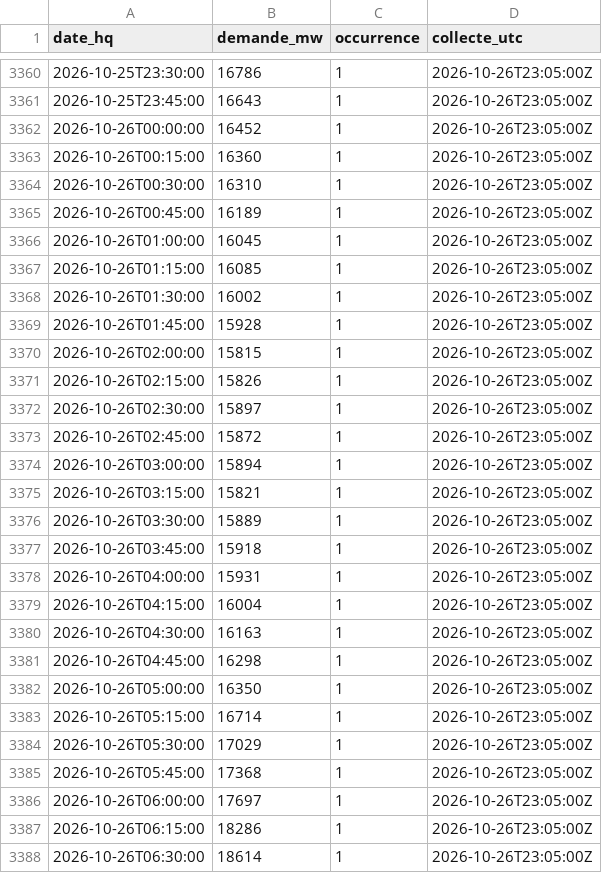
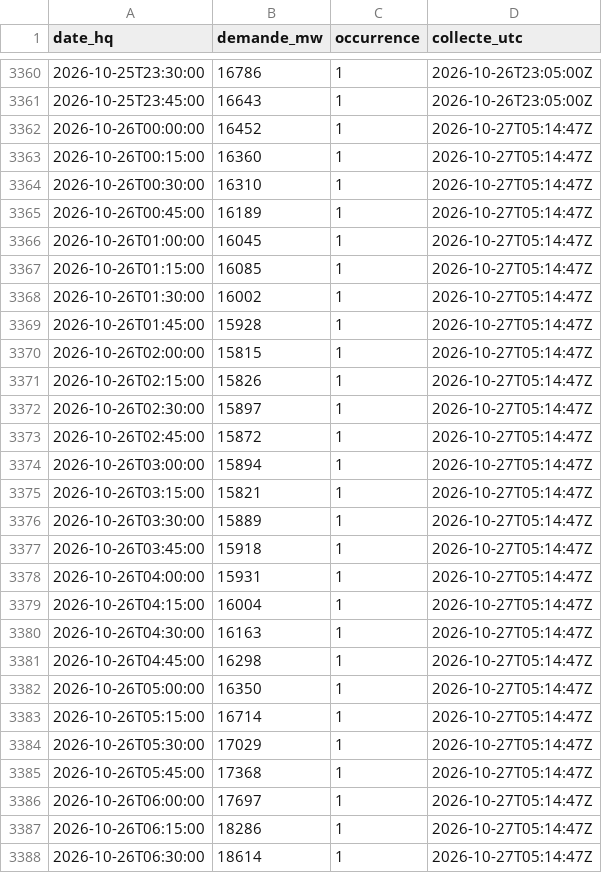
Before and after one commit to JulienMiron/Donnees-hydro, a CSV file: data/brut/demande_15min.csv, drawn as a sheet; only a part is shown, gaps mark what is left out; the diff covers the shown part only.

```diff
--- a/data/brut/demande_15min.csv
+++ b/data/brut/demande_15min.csv
@@ -3361,28 +3361,28 @@ date_hq,demande_mw,occurrence,collecte_utc
 2026-10-25T23:45:00,16643,1,2026-10-26T23:05:00Z
-2026-10-26T00:00:00,16452,1,2026-10-26T23:05:00Z
-2026-10-26T00:15:00,16360,1,2026-10-26T23:05:00Z
-2026-10-26T00:30:00,16310,1,2026-10-26T23:05:00Z
-2026-10-26T00:45:00,16189,1,2026-10-26T23:05:00Z
-2026-10-26T01:00:00,16045,1,2026-10-26T23:05:00Z
-2026-10-26T01:15:00,16085,1,2026-10-26T23:05:00Z
-2026-10-26T01:30:00,16002,1,2026-10-26T23:05:00Z
-2026-10-26T01:45:00,15928,1,2026-10-26T23:05:00Z
-2026-10-26T02:00:00,15815,1,2026-10-26T23:05:00Z
-2026-10-26T02:15:00,15826,1,2026-10-26T23:05:00Z
-2026-10-26T02:30:00,15897,1,2026-10-26T23:05:00Z
-2026-10-26T02:45:00,15872,1,2026-10-26T23:05:00Z
-2026-10-26T03:00:00,15894,1,2026-10-26T23:05:00Z
-2026-10-26T03:15:00,15821,1,2026-10-26T23:05:00Z
-2026-10-26T03:30:00,15889,1,2026-10-26T23:05:00Z
-2026-10-26T03:45:00,15918,1,2026-10-26T23:05:00Z
-2026-10-26T04:00:00,15931,1,2026-10-26T23:05:00Z
-2026-10-26T04:15:00,16004,1,2026-10-26T23:05:00Z
-2026-10-26T04:30:00,16163,1,2026-10-26T23:05:00Z
-2026-10-26T04:45:00,16298,1,2026-10-26T23:05:00Z
-2026-10-26T05:00:00,16350,1,2026-10-26T23:05:00Z
-2026-10-26T05:15:00,16714,1,2026-10-26T23:05:00Z
-2026-10-26T05:30:00,17029,1,2026-10-26T23:05:00Z
-2026-10-26T05:45:00,17368,1,2026-10-26T23:05:00Z
-2026-10-26T06:00:00,17697,1,2026-10-26T23:05:00Z
-2026-10-26T06:15:00,18286,1,2026-10-26T23:05:00Z
-2026-10-26T06:30:00,18614,1,2026-10-26T23:05:00Z
+2026-10-26T00:00:00,16452,1,2026-10-27T05:14:47Z
+2026-10-26T00:15:00,16360,1,2026-10-27T05:14:47Z
+2026-10-26T00:30:00,16310,1,2026-10-27T05:14:47Z
+2026-10-26T00:45:00,16189,1,2026-10-27T05:14:47Z
+2026-10-26T01:00:00,16045,1,2026-10-27T05:14:47Z
+2026-10-26T01:15:00,16085,1,2026-10-27T05:14:47Z
+2026-10-26T01:30:00,16002,1,2026-10-27T05:14:47Z
+2026-10-26T01:45:00,15928,1,2026-10-27T05:14:47Z
+2026-10-26T02:00:00,15815,1,2026-10-27T05:14:47Z
+2026-10-26T02:15:00,15826,1,2026-10-27T05:14:47Z
+2026-10-26T02:30:00,15897,1,2026-10-27T05:14:47Z
+2026-10-26T02:45:00,15872,1,2026-10-27T05:14:47Z
+2026-10-26T03:00:00,15894,1,2026-10-27T05:14:47Z
+2026-10-26T03:15:00,15821,1,2026-10-27T05:14:47Z
+2026-10-26T03:30:00,15889,1,2026-10-27T05:14:47Z
+2026-10-26T03:45:00,15918,1,2026-10-27T05:14:47Z
+2026-10-26T04:00:00,15931,1,2026-10-27T05:14:47Z
+2026-10-26T04:15:00,16004,1,2026-10-27T05:14:47Z
+2026-10-26T04:30:00,16163,1,2026-10-27T05:14:47Z
+2026-10-26T04:45:00,16298,1,2026-10-27T05:14:47Z
+2026-10-26T05:00:00,16350,1,2026-10-27T05:14:47Z
+2026-10-26T05:15:00,16714,1,2026-10-27T05:14:47Z
+2026-10-26T05:30:00,17029,1,2026-10-27T05:14:47Z
+2026-10-26T05:45:00,17368,1,2026-10-27T05:14:47Z
+2026-10-26T06:00:00,17697,1,2026-10-27T05:14:47Z
+2026-10-26T06:15:00,18286,1,2026-10-27T05:14:47Z
+2026-10-26T06:30:00,18614,1,2026-10-27T05:14:47Z
```
Also changed, not shown: 24 added rows and 50 edited cells elsewhere in this file, 2 other files.
